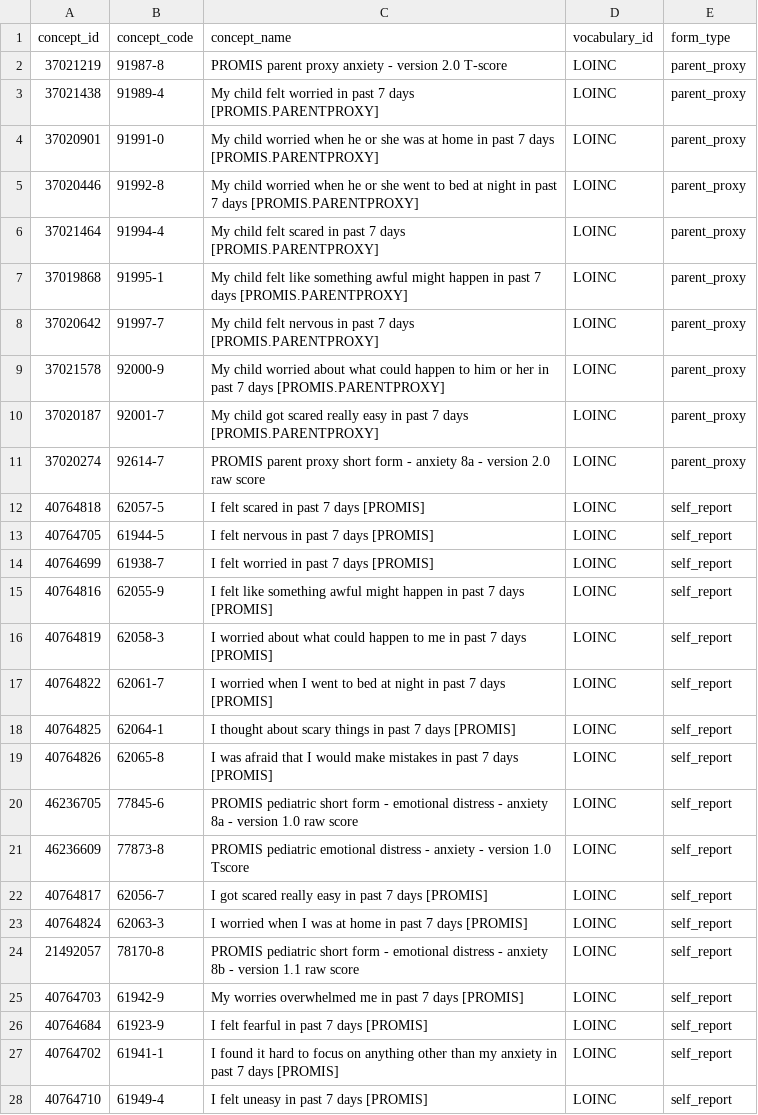
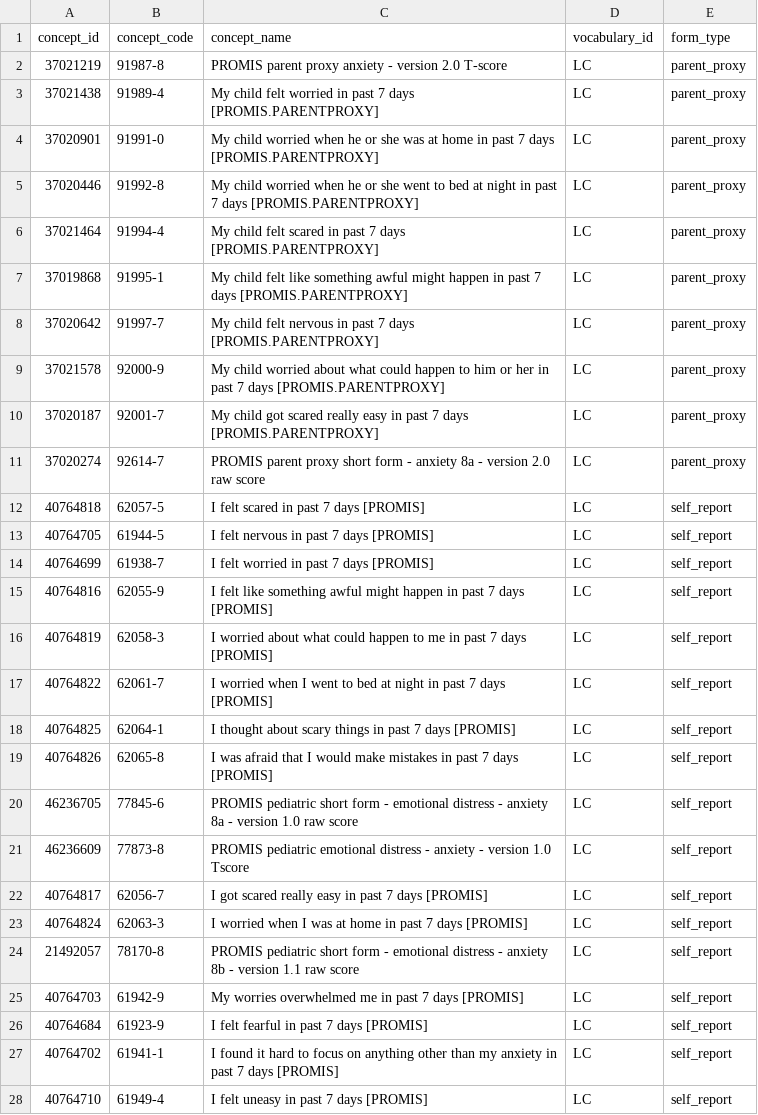
Before and after one commit to PEDSnet/pedsnet_ndq, a CSV file: specs/promis_anxiety.csv, drawn as a sheet; only a part is shown; the diff covers the shown part only.

```diff
--- a/specs/promis_anxiety.csv
+++ b/specs/promis_anxiety.csv
@@ -1,28 +1,28 @@
 concept_id,concept_code,concept_name,vocabulary_id,form_type
-37021219,91987-8,PROMIS parent proxy anxiety - version 2.0 T-score,LOINC,parent_proxy
-37021438,91989-4,My child felt worried in past 7 days [PROMIS.PARENTPROXY],LOINC,parent_proxy
-37020901,91991-0,My child worried when he or she was at home in past 7 days [PROMIS.PARENTPROXY],LOINC,parent_proxy
-37020446,91992-8,My child worried when he or she went to bed at night in past 7 days [PROMIS.PARENTPROXY],LOINC,parent_proxy
-37021464,91994-4,My child felt scared in past 7 days [PROMIS.PARENTPROXY],LOINC,parent_proxy
-37019868,91995-1,My child felt like something awful might happen in past 7 days [PROMIS.PARENTPROXY],LOINC,parent_proxy
-37020642,91997-7,My child felt nervous in past 7 days [PROMIS.PARENTPROXY],LOINC,parent_proxy
-37021578,92000-9,My child worried about what could happen to him or her in past 7 days [PROMIS.PARENTPROXY],LOINC,parent_proxy
-37020187,92001-7,My child got scared really easy in past 7 days [PROMIS.PARENTPROXY],LOINC,parent_proxy
-37020274,92614-7,PROMIS parent proxy short form - anxiety 8a - version 2.0 raw score,LOINC,parent_proxy
-40764818,62057-5,I felt scared in past 7 days [PROMIS],LOINC,self_report
-40764705,61944-5,I felt nervous in past 7 days [PROMIS],LOINC,self_report
-40764699,61938-7,I felt worried in past 7 days [PROMIS],LOINC,self_report
-40764816,62055-9,I felt like something awful might happen in past 7 days [PROMIS],LOINC,self_report
-40764819,62058-3,I worried about what could happen to me in past 7 days [PROMIS],LOINC,self_report
-40764822,62061-7,I worried when I went to bed at night in past 7 days [PROMIS],LOINC,self_report
-40764825,62064-1,I thought about scary things in past 7 days [PROMIS],LOINC,self_report
-40764826,62065-8,I was afraid that I would make mistakes in past 7 days [PROMIS],LOINC,self_report
-46236705,77845-6,PROMIS pediatric short form - emotional distress - anxiety 8a - version 1.0 raw score,LOINC,self_report
-46236609,77873-8,PROMIS pediatric emotional distress - anxiety - version 1.0 Tscore,LOINC,self_report
-40764817,62056-7,I got scared really easy in past 7 days [PROMIS],LOINC,self_report
-40764824,62063-3,I worried when I was at home in past 7 days [PROMIS],LOINC,self_report
-21492057,78170-8,PROMIS pediatric short form - emotional distress - anxiety 8b - version 1.1 raw score,LOINC,self_report
-40764703,61942-9,My worries overwhelmed me in past 7 days [PROMIS],LOINC,self_report
-40764684,61923-9,I felt fearful in past 7 days [PROMIS],LOINC,self_report
-40764702,61941-1,I found it hard to focus on anything other than my anxiety in past 7 days [PROMIS],LOINC,self_report
-40764710,61949-4,I felt uneasy in past 7 days [PROMIS],LOINC,self_report
+37021219,91987-8,PROMIS parent proxy anxiety - version 2.0 T-score,LC,parent_proxy
+37021438,91989-4,My child felt worried in past 7 days [PROMIS.PARENTPROXY],LC,parent_proxy
+37020901,91991-0,My child worried when he or she was at home in past 7 days [PROMIS.PARENTPROXY],LC,parent_proxy
+37020446,91992-8,My child worried when he or she went to bed at night in past 7 days [PROMIS.PARENTPROXY],LC,parent_proxy
+37021464,91994-4,My child felt scared in past 7 days [PROMIS.PARENTPROXY],LC,parent_proxy
+37019868,91995-1,My child felt like something awful might happen in past 7 days [PROMIS.PARENTPROXY],LC,parent_proxy
+37020642,91997-7,My child felt nervous in past 7 days [PROMIS.PARENTPROXY],LC,parent_proxy
+37021578,92000-9,My child worried about what could happen to him or her in past 7 days [PROMIS.PARENTPROXY],LC,parent_proxy
+37020187,92001-7,My child got scared really easy in past 7 days [PROMIS.PARENTPROXY],LC,parent_proxy
+37020274,92614-7,PROMIS parent proxy short form - anxiety 8a - version 2.0 raw score,LC,parent_proxy
+40764818,62057-5,I felt scared in past 7 days [PROMIS],LC,self_report
+40764705,61944-5,I felt nervous in past 7 days [PROMIS],LC,self_report
+40764699,61938-7,I felt worried in past 7 days [PROMIS],LC,self_report
+40764816,62055-9,I felt like something awful might happen in past 7 days [PROMIS],LC,self_report
+40764819,62058-3,I worried about what could happen to me in past 7 days [PROMIS],LC,self_report
+40764822,62061-7,I worried when I went to bed at night in past 7 days [PROMIS],LC,self_report
+40764825,62064-1,I thought about scary things in past 7 days [PROMIS],LC,self_report
+40764826,62065-8,I was afraid that I would make mistakes in past 7 days [PROMIS],LC,self_report
+46236705,77845-6,PROMIS pediatric short form - emotional distress - anxiety 8a - version 1.0 raw score,LC,self_report
+46236609,77873-8,PROMIS pediatric emotional distress - anxiety - version 1.0 Tscore,LC,self_report
+40764817,62056-7,I got scared really easy in past 7 days [PROMIS],LC,self_report
+40764824,62063-3,I worried when I was at home in past 7 days [PROMIS],LC,self_report
+21492057,78170-8,PROMIS pediatric short form - emotional distress - anxiety 8b - version 1.1 raw score,LC,self_report
+40764703,61942-9,My worries overwhelmed me in past 7 days [PROMIS],LC,self_report
+40764684,61923-9,I felt fearful in past 7 days [PROMIS],LC,self_report
+40764702,61941-1,I found it hard to focus on anything other than my anxiety in past 7 days [PROMIS],LC,self_report
+40764710,61949-4,I felt uneasy in past 7 days [PROMIS],LC,self_report
```
Also changed, not shown: 5 edited cells elsewhere in this file, specs/promis_mdd.csv, specs/promis_pain_behavior.csv, 42 other files.
